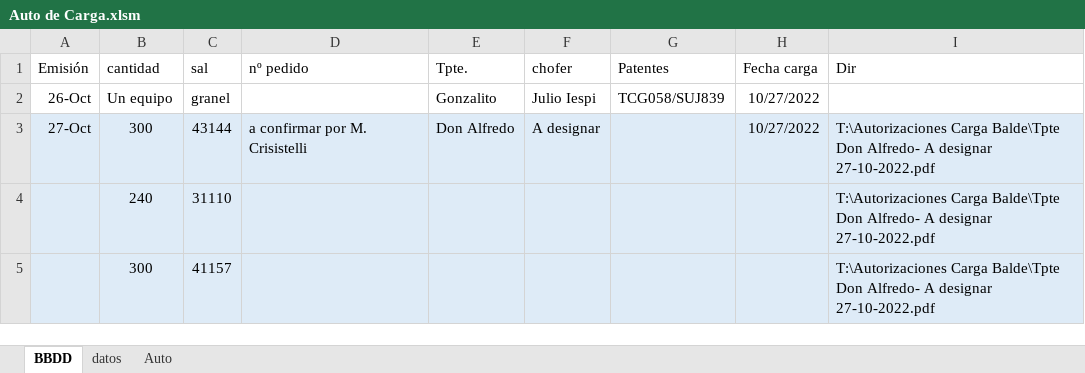
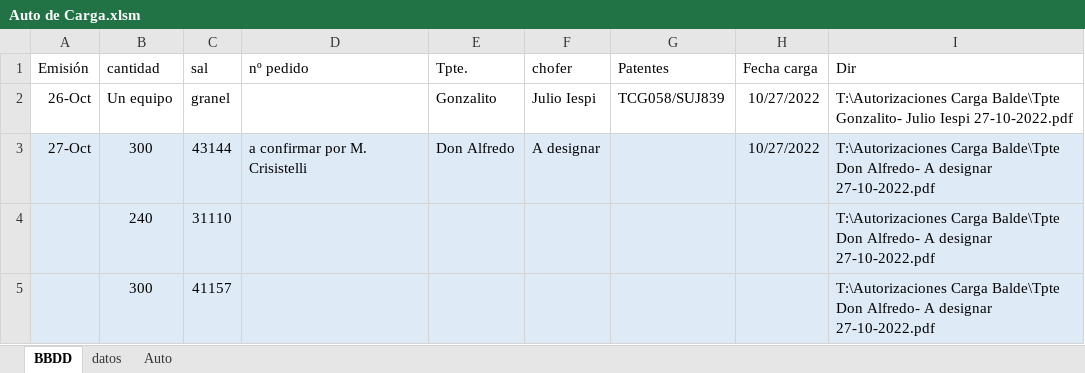
Before and after one commit to MarceloAPuppio/VBACodiba, an Excel workbook: Auto de Carga.xlsm, sheet BBDD, drawn as a sheet; values as stored, in another font and other column widths than the file's, no borders; charts and pictures not drawn; the diff names each change by its address in the sheet, - before the commit and + after, or states it on an @@ line.

```diff
--- a/Auto de Carga.xlsm (sheet BBDD)
+++ b/Auto de Carga.xlsm (sheet BBDD)
-I2 (Dir): (empty)
+I2 (Dir): T:\Autorizaciones Carga Balde\Tpte Gonzalito- Julio Iespi 27-10-2022.pdf
```
Also changed, not shown: sheet datos, sheet Auto, charts or pictures.
